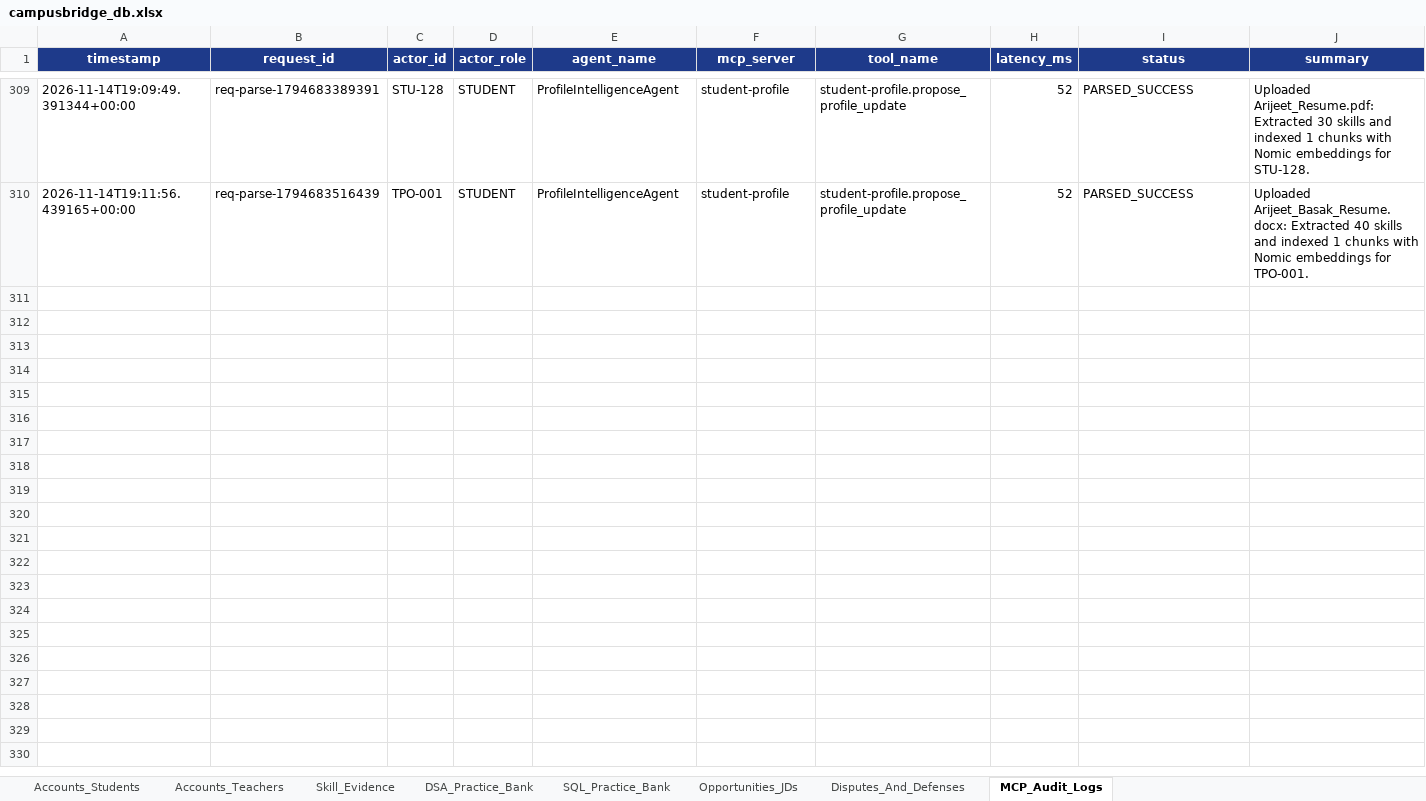
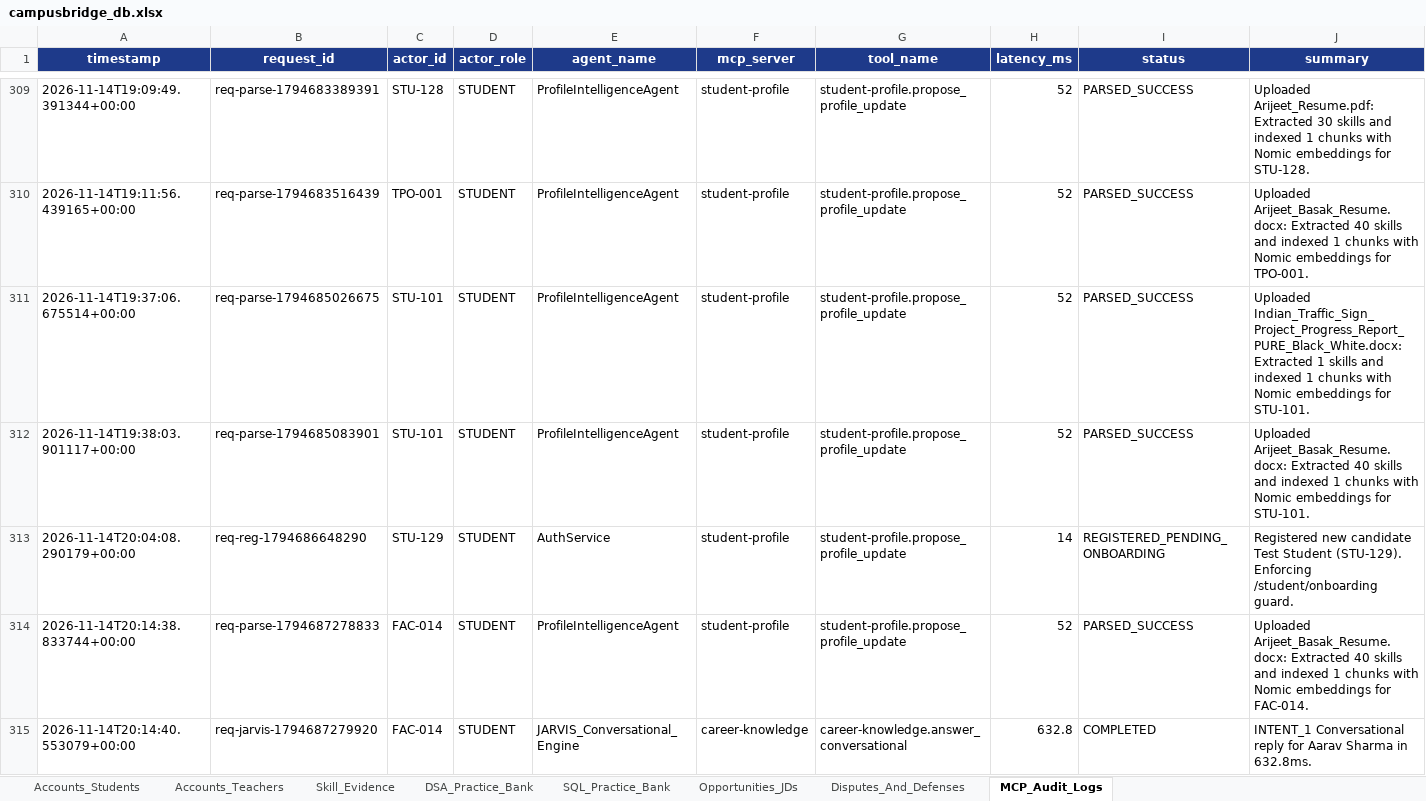
Before and after one commit to Arijeet223/jklu_campusbridge, an Excel workbook: data/campusbridge_db.xlsx, sheet MCP_Audit_Logs, drawn as a sheet; only a part is shown, gaps mark what is left out; values as stored, in another font and other column widths than the file's, no borders; the diff covers the shown part only; the diff names each change by its address in the sheet, - before the commit and + after, or states it on an @@ line.

```diff
--- a/data/campusbridge_db.xlsx (sheet MCP_Audit_Logs)
+++ b/data/campusbridge_db.xlsx (sheet MCP_Audit_Logs)
+row 311: 2026-11-14T19:37:06.675514+00:00 | req-parse-1794685026675 | STU-101 | STUDENT | ProfileIntelligenceAgent | student-profile | student-profile.propose_profile_update | 52 | PARSED_SUCCESS | Uploaded Indian_Traffic_Sign_Project_Progress_Report_PURE_Black_White.docx: Extracted 1 skills and indexed 1 chunks with Nomic embeddings for STU-101.
+row 312: 2026-11-14T19:38:03.901117+00:00 | req-parse-1794685083901 | STU-101 | STUDENT | ProfileIntelligenceAgent | student-profile | student-profile.propose_profile_update | 52 | PARSED_SUCCESS | Uploaded Arijeet_Basak_Resume.docx: Extracted 40 skills and indexed 1 chunks with Nomic embeddings for STU-101.
+row 313: 2026-11-14T20:04:08.290179+00:00 | req-reg-1794686648290 | STU-129 | STUDENT | AuthService | student-profile | student-profile.propose_profile_update | 14 | REGISTERED_PENDING_ONBOARDING | Registered new candidate Test Student (STU-129). Enforcing /student/onboarding guard.
+row 314: 2026-11-14T20:14:38.833744+00:00 | req-parse-1794687278833 | FAC-014 | STUDENT | ProfileIntelligenceAgent | student-profile | student-profile.propose_profile_update | 52 | PARSED_SUCCESS | Uploaded Arijeet_Basak_Resume.docx: Extracted 40 skills and indexed 1 chunks with Nomic embeddings for FAC-014.
+row 315: 2026-11-14T20:14:40.553079+00:00 | req-jarvis-1794687279920 | FAC-014 | STUDENT | JARVIS_Conversational_Engine | career-knowledge | career-knowledge.answer_conversational | 632.8 | COMPLETED | INTENT_1 Conversational reply for Aarav Sharma in 632.8ms.
```
Also changed, not shown: 5 added rows elsewhere in this sheet, sheet Skill_Evidence, sheet Accounts_Students, 3 other files.
